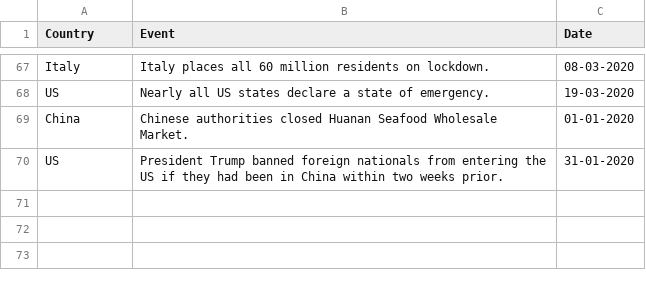
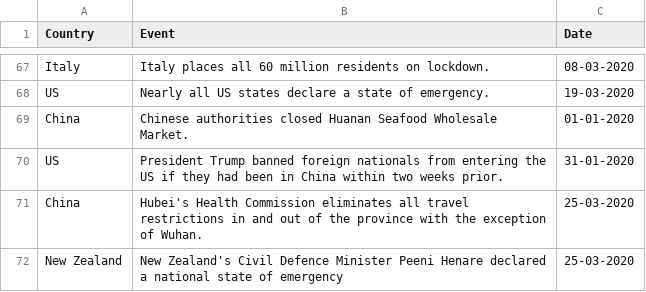
Before and after one commit to Shafquat/COVID-19_day_count, a CSV file: events.csv, drawn as a sheet; only a part is shown, gaps mark what is left out; the diff names each change by its address in the sheet, - before the commit and + after, or states it on an @@ line.

```diff
--- a/events.csv
+++ b/events.csv
+row 71: China | Hubei's Health Commission eliminates all travel restrictions in and out of the province with the exception of Wuhan. | 25-03-2020
+row 72: New Zealand | New Zealand's Civil Defence Minister Peeni Henare declared a national state of emergency | 25-03-2020
```
Also changed, not shown: 3 other files.
